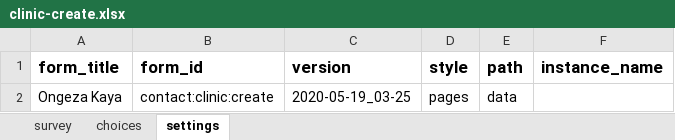
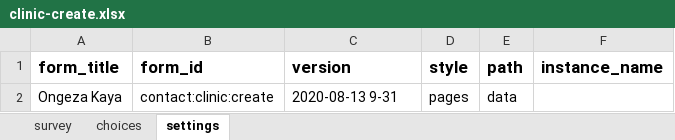
Before and after one commit to sookwalinga/cht-core, an Excel workbook: forms/contact/clinic-create.xlsx, sheet settings, drawn as a sheet; values as stored, in another font and other column widths than the file's, no borders; charts and pictures not drawn; the diff names each change by its address in the sheet, - before the commit and + after, or states it on an @@ line.

```diff
--- a/forms/contact/clinic-create.xlsx (sheet settings)
+++ b/forms/contact/clinic-create.xlsx (sheet settings)
-C2 (version): 2020-05-19_03-25
+C2 (version): 2020-08-13 9-31
```
Also changed, not shown: sheet survey, charts or pictures, forms/app/covid_education.xlsx, forms/app/peer_mentor_checklist.xlsx, 16 other files.
